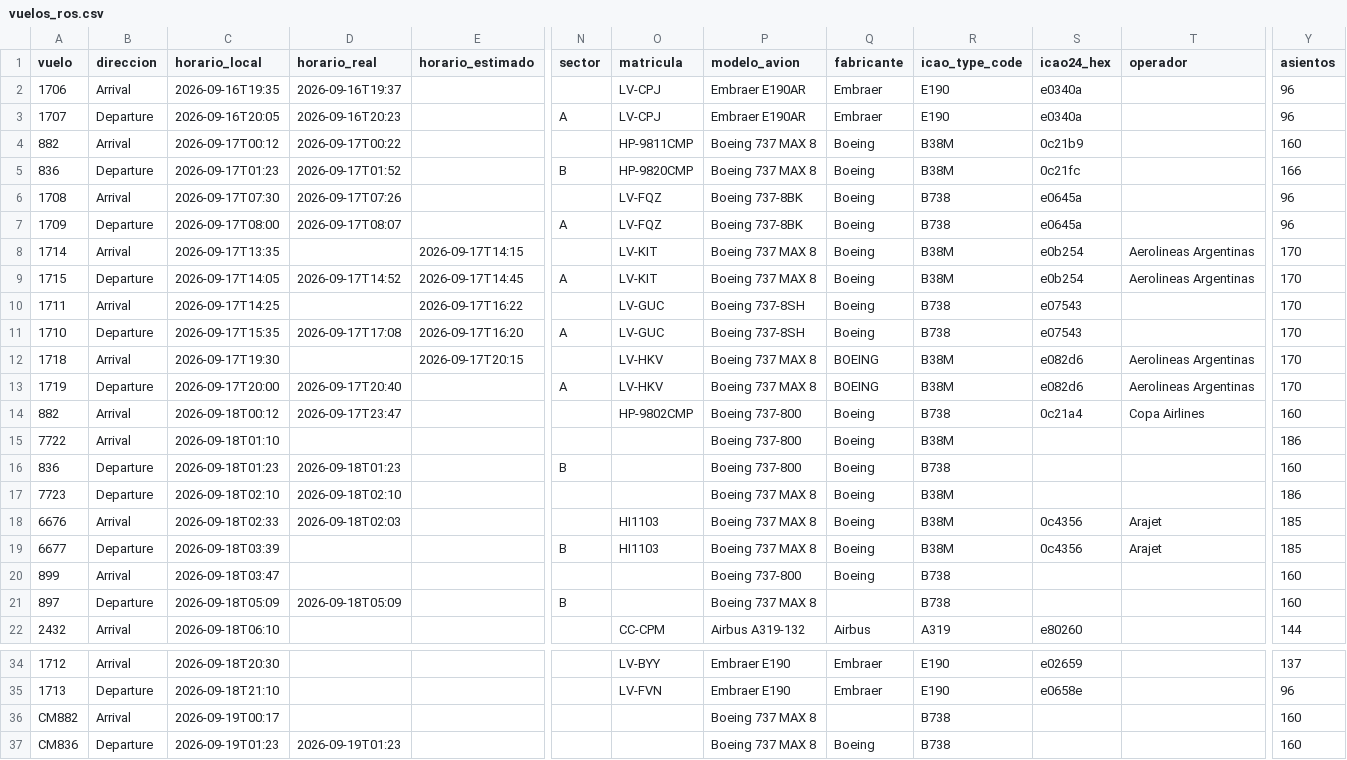
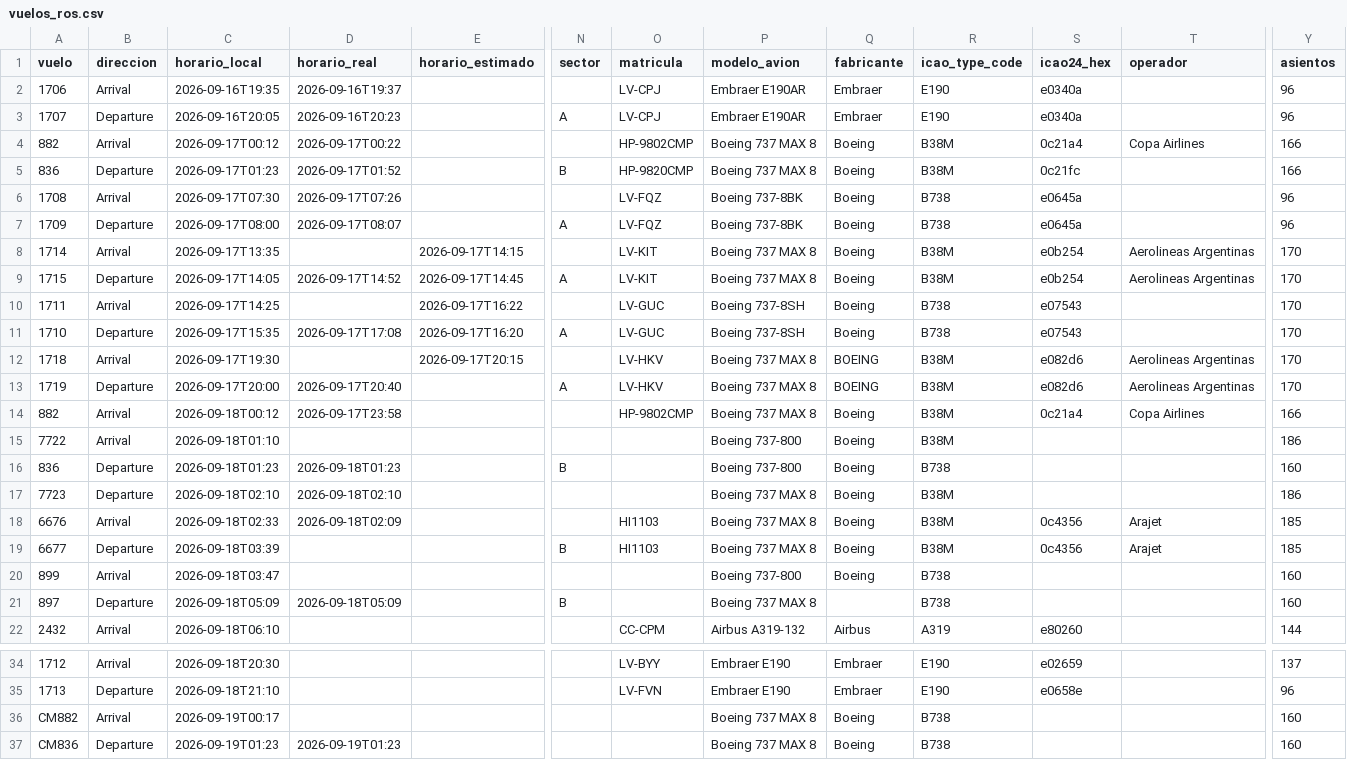
Before and after one commit to arqderman-tech/aeroros, a CSV file: vuelos_ros.csv, drawn as a sheet; only a part is shown, gaps mark what is left out; the diff names each change by its address in the sheet, - before the commit and + after, or states it on an @@ line.

```diff
--- a/vuelos_ros.csv
+++ b/vuelos_ros.csv
-O4 (matricula): HP-9811CMP
+O4 (matricula): HP-9802CMP
-S4 (icao24_hex): 0c21b9
+S4 (icao24_hex): 0c21a4
-T4 (operador): (empty)
+T4 (operador): Copa Airlines
-Y4 (asientos): 160
+Y4 (asientos): 166
-D14 (horario_real): 2026-09-17T23:47
+D14 (horario_real): 2026-09-17T23:58
-P14 (modelo_avion): Boeing 737-800
+P14 (modelo_avion): Boeing 737 MAX 8
-R14 (icao_type_code): B738
+R14 (icao_type_code): B38M
-Y14 (asientos): 160
+Y14 (asientos): 166
-D18 (horario_real): 2026-09-18T02:03
+D18 (horario_real): 2026-09-18T02:09
-Q36 (fabricante): (empty)
+Q36 (fabricante): Boeing
```
Also changed, not shown: reporte_asientos_aerolinea.csv, reporte_asientos_mes_aero_ruta.csv, 5 other files.
